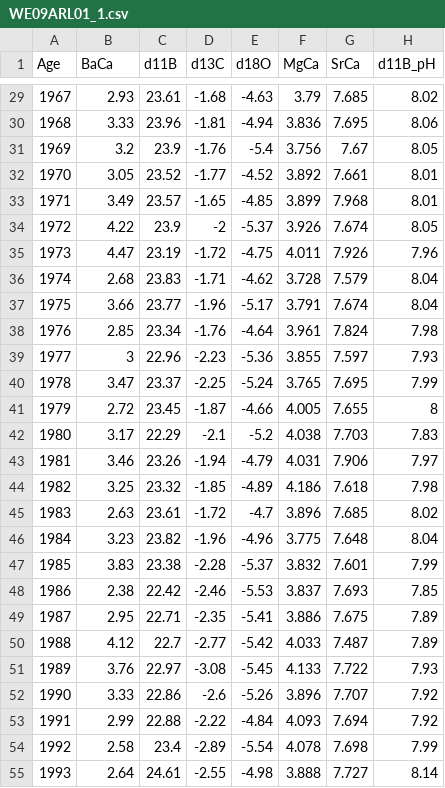
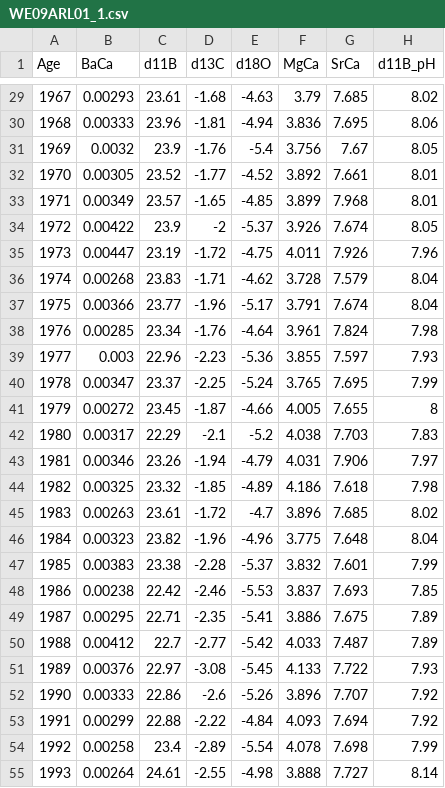
Before and after one commit to nickmckay/gbr2lipd, a CSV file: data/WE09ARL01_1.csv, drawn as a sheet; only a part is shown, gaps mark what is left out; the diff covers the shown part only.

```diff
--- a/data/WE09ARL01_1.csv
+++ b/data/WE09ARL01_1.csv
@@ -29,27 +29,27 @@ Age,BaCa,d11B,d13C,d18O,MgCa,SrCa,d11B_pH
-1967,2.93,23.61,-1.68,-4.63,3.79,7.685,8.02
-1968,3.33,23.96,-1.81,-4.94,3.836,7.695,8.06
-1969,3.2,23.9,-1.76,-5.4,3.756,7.67,8.05
-1970,3.05,23.52,-1.77,-4.52,3.892,7.661,8.01
-1971,3.49,23.57,-1.65,-4.85,3.899,7.968,8.01
-1972,4.22,23.9,-2,-5.37,3.926,7.674,8.05
-1973,4.47,23.19,-1.72,-4.75,4.011,7.926,7.96
-1974,2.68,23.83,-1.71,-4.62,3.728,7.579,8.04
-1975,3.66,23.77,-1.96,-5.17,3.791,7.674,8.04
-1976,2.85,23.34,-1.76,-4.64,3.961,7.824,7.98
-1977,3,22.96,-2.23,-5.36,3.855,7.597,7.93
-1978,3.47,23.37,-2.25,-5.24,3.765,7.695,7.99
-1979,2.72,23.45,-1.87,-4.66,4.005,7.655,8
-1980,3.17,22.29,-2.1,-5.2,4.038,7.703,7.83
-1981,3.46,23.26,-1.94,-4.79,4.031,7.906,7.97
-1982,3.25,23.32,-1.85,-4.89,4.186,7.618,7.98
-1983,2.63,23.61,-1.72,-4.7,3.896,7.685,8.02
-1984,3.23,23.82,-1.96,-4.96,3.775,7.648,8.04
-1985,3.83,23.38,-2.28,-5.37,3.832,7.601,7.99
-1986,2.38,22.42,-2.46,-5.53,3.837,7.693,7.85
-1987,2.95,22.71,-2.35,-5.41,3.886,7.675,7.89
-1988,4.12,22.7,-2.77,-5.42,4.033,7.487,7.89
-1989,3.76,22.97,-3.08,-5.45,4.133,7.722,7.93
-1990,3.33,22.86,-2.6,-5.26,3.896,7.707,7.92
-1991,2.99,22.88,-2.22,-4.84,4.093,7.694,7.92
-1992,2.58,23.4,-2.89,-5.54,4.078,7.698,7.99
-1993,2.64,24.61,-2.55,-4.98,3.888,7.727,8.14
+1967,0.00293,23.61,-1.68,-4.63,3.79,7.685,8.02
+1968,0.00333,23.96,-1.81,-4.94,3.836,7.695,8.06
+1969,0.0032,23.9,-1.76,-5.4,3.756,7.67,8.05
+1970,0.00305,23.52,-1.77,-4.52,3.892,7.661,8.01
+1971,0.00349,23.57,-1.65,-4.85,3.899,7.968,8.01
+1972,0.00422,23.9,-2,-5.37,3.926,7.674,8.05
+1973,0.00447,23.19,-1.72,-4.75,4.011,7.926,7.96
+1974,0.00268,23.83,-1.71,-4.62,3.728,7.579,8.04
+1975,0.00366,23.77,-1.96,-5.17,3.791,7.674,8.04
+1976,0.00285,23.34,-1.76,-4.64,3.961,7.824,7.98
+1977,0.003,22.96,-2.23,-5.36,3.855,7.597,7.93
+1978,0.00347,23.37,-2.25,-5.24,3.765,7.695,7.99
+1979,0.00272,23.45,-1.87,-4.66,4.005,7.655,8
+1980,0.00317,22.29,-2.1,-5.2,4.038,7.703,7.83
+1981,0.00346,23.26,-1.94,-4.79,4.031,7.906,7.97
+1982,0.00325,23.32,-1.85,-4.89,4.186,7.618,7.98
+1983,0.00263,23.61,-1.72,-4.7,3.896,7.685,8.02
+1984,0.00323,23.82,-1.96,-4.96,3.775,7.648,8.04
+1985,0.00383,23.38,-2.28,-5.37,3.832,7.601,7.99
+1986,0.00238,22.42,-2.46,-5.53,3.837,7.693,7.85
+1987,0.00295,22.71,-2.35,-5.41,3.886,7.675,7.89
+1988,0.00412,22.7,-2.77,-5.42,4.033,7.487,7.89
+1989,0.00376,22.97,-3.08,-5.45,4.133,7.722,7.93
+1990,0.00333,22.86,-2.6,-5.26,3.896,7.707,7.92
+1991,0.00299,22.88,-2.22,-4.84,4.093,7.694,7.92
+1992,0.00258,23.4,-2.89,-5.54,4.078,7.698,7.99
+1993,0.00264,24.61,-2.55,-4.98,3.888,7.727,8.14
```
Also changed, not shown: 38 edited cells elsewhere in this file, data/WA13HAV01.csv, data/WA13MYR01.csv, 10 other files.
